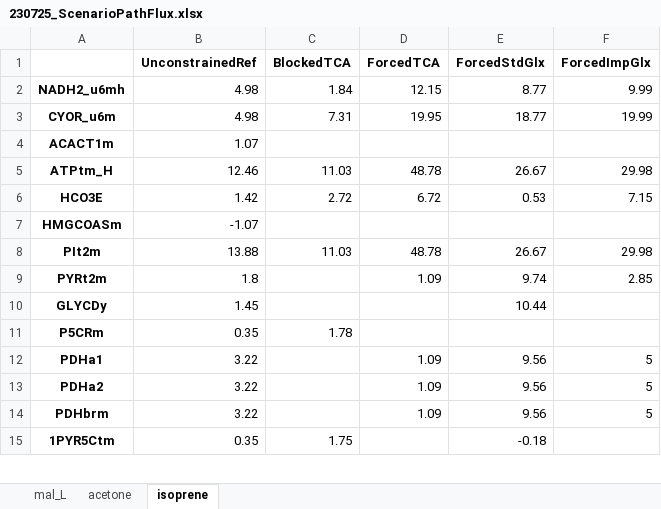
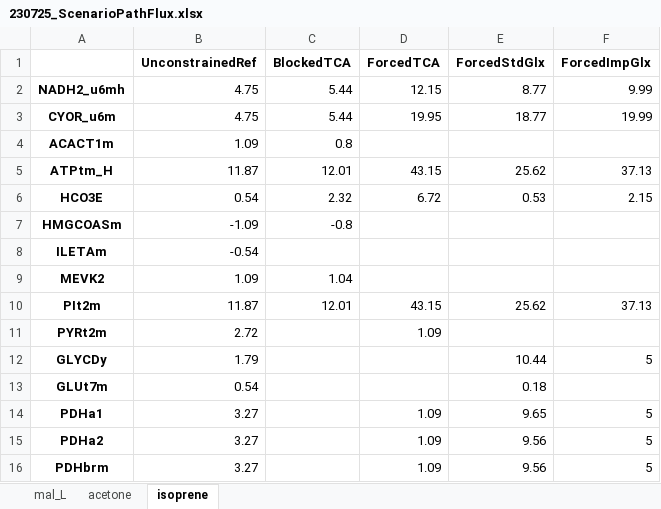
Before and after one commit to iAMB-RWTH-Aachen/Opol-GSMM, an Excel workbook: data/ManuscriptMetFlex/230725_ScenarioPathFlux.xlsx, sheet isoprene, drawn as a sheet; only a part is shown; values as stored, in another font and other column widths than the file's, no borders; removed rows and columns are numbered as before the commit, all else as after; the diff covers the shown part only; the diff names each change by its address in the sheet, - before the commit and + after, or states it on an @@ line.

```diff
--- a/data/ManuscriptMetFlex/230725_ScenarioPathFlux.xlsx (sheet isoprene)
+++ b/data/ManuscriptMetFlex/230725_ScenarioPathFlux.xlsx (sheet isoprene)
-B2:B3 (UnconstrainedRef): 4.98
+B2:B3 (UnconstrainedRef): 4.75
-C2 (BlockedTCA): 1.84
+C2 (BlockedTCA): 5.44
-C3 (BlockedTCA): 7.31
+C3 (BlockedTCA): 5.44
-B4 (UnconstrainedRef): 1.07
+B4 (UnconstrainedRef): 1.09
-C4 (BlockedTCA): (empty)
+C4 (BlockedTCA): 0.8
-B5 (UnconstrainedRef): 12.46
+B5 (UnconstrainedRef): 11.87
-C5 (BlockedTCA): 11.03
+C5 (BlockedTCA): 12.01
-D5 (ForcedTCA): 48.78
+D5 (ForcedTCA): 43.15
-E5 (ForcedStdGlx): 26.67
+E5 (ForcedStdGlx): 25.62
-F5 (ForcedImpGlx): 29.98
+F5 (ForcedImpGlx): 37.13
-B6 (UnconstrainedRef): 1.42
+B6 (UnconstrainedRef): 0.54
-C6 (BlockedTCA): 2.72
+C6 (BlockedTCA): 2.32
-F6 (ForcedImpGlx): 7.15
+F6 (ForcedImpGlx): 2.15
-B7 (UnconstrainedRef): -1.07
+B7 (UnconstrainedRef): -1.09
-C7 (BlockedTCA): (empty)
+C7 (BlockedTCA): -0.8
+row 8: ILETAm | -0.54
+row 9: MEVK2 | 1.09 | 1.04
-B10 (UnconstrainedRef): 13.88
+B10 (UnconstrainedRef): 11.87
-C10 (BlockedTCA): 11.03
+C10 (BlockedTCA): 12.01
-D10 (ForcedTCA): 48.78
+D10 (ForcedTCA): 43.15
-E10 (ForcedStdGlx): 26.67
+E10 (ForcedStdGlx): 25.62
-F10 (ForcedImpGlx): 29.98
+F10 (ForcedImpGlx): 37.13
-B11 (UnconstrainedRef): 1.8
+B11 (UnconstrainedRef): 2.72
-E11 (ForcedStdGlx): 9.74
+E11 (ForcedStdGlx): (empty)
-F11 (ForcedImpGlx): 2.85
+F11 (ForcedImpGlx): (empty)
-B12 (UnconstrainedRef): 1.45
+B12 (UnconstrainedRef): 1.79
-F12 (ForcedImpGlx): (empty)
+F12 (ForcedImpGlx): 5
-row 11: P5CRm | 0.35 | 1.78
+row 13: GLUt7m | 0.54 |  |  | 0.18
-B14:B16 (UnconstrainedRef): 3.22
+B14:B16 (UnconstrainedRef): 3.27
-E14 (ForcedStdGlx): 9.56
+E14 (ForcedStdGlx): 9.65
-row 15: 1PYR5Ctm | 0.35 | 1.75 |  | -0.18
```
Also changed, not shown: 66 added rows, 63 removed rows and 149 edited cells elsewhere in this sheet, sheet acetone, sheet mal_L, 11 other files.
